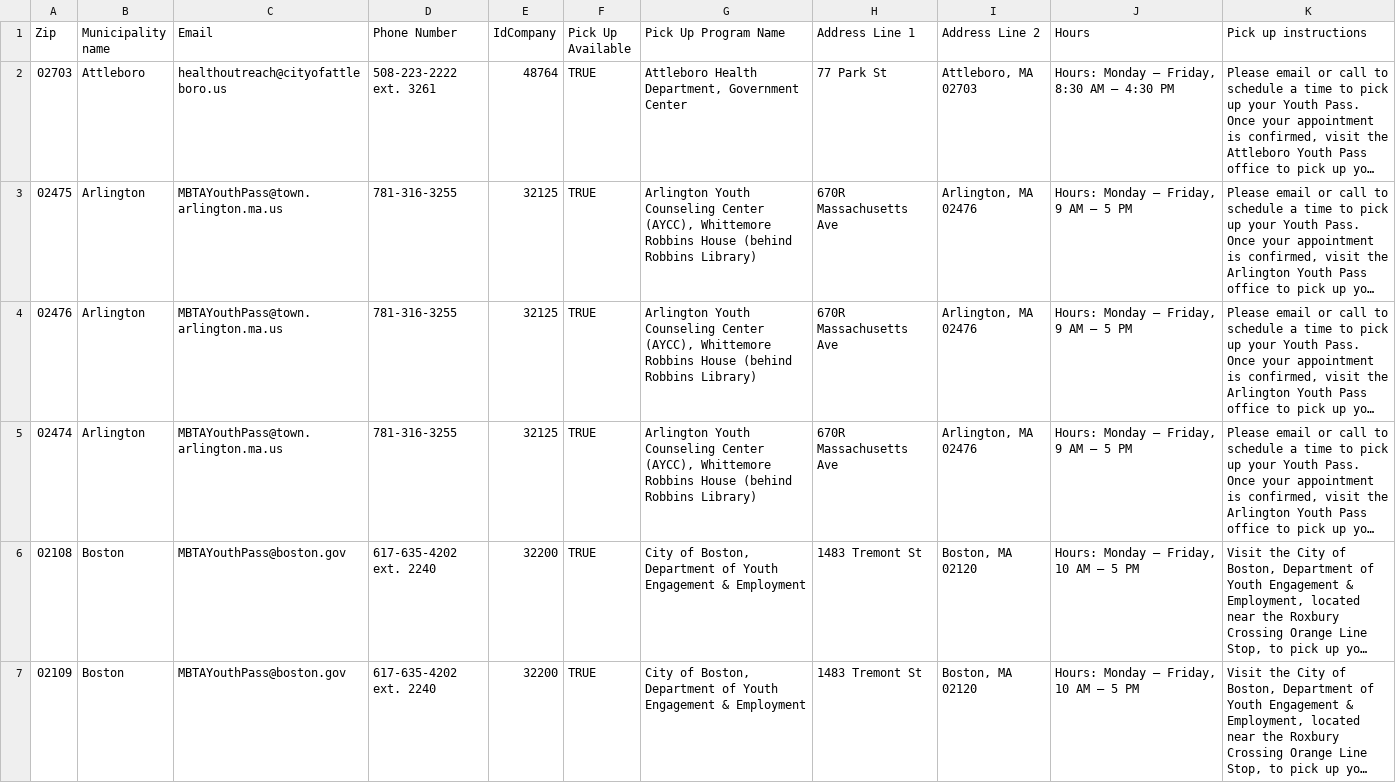
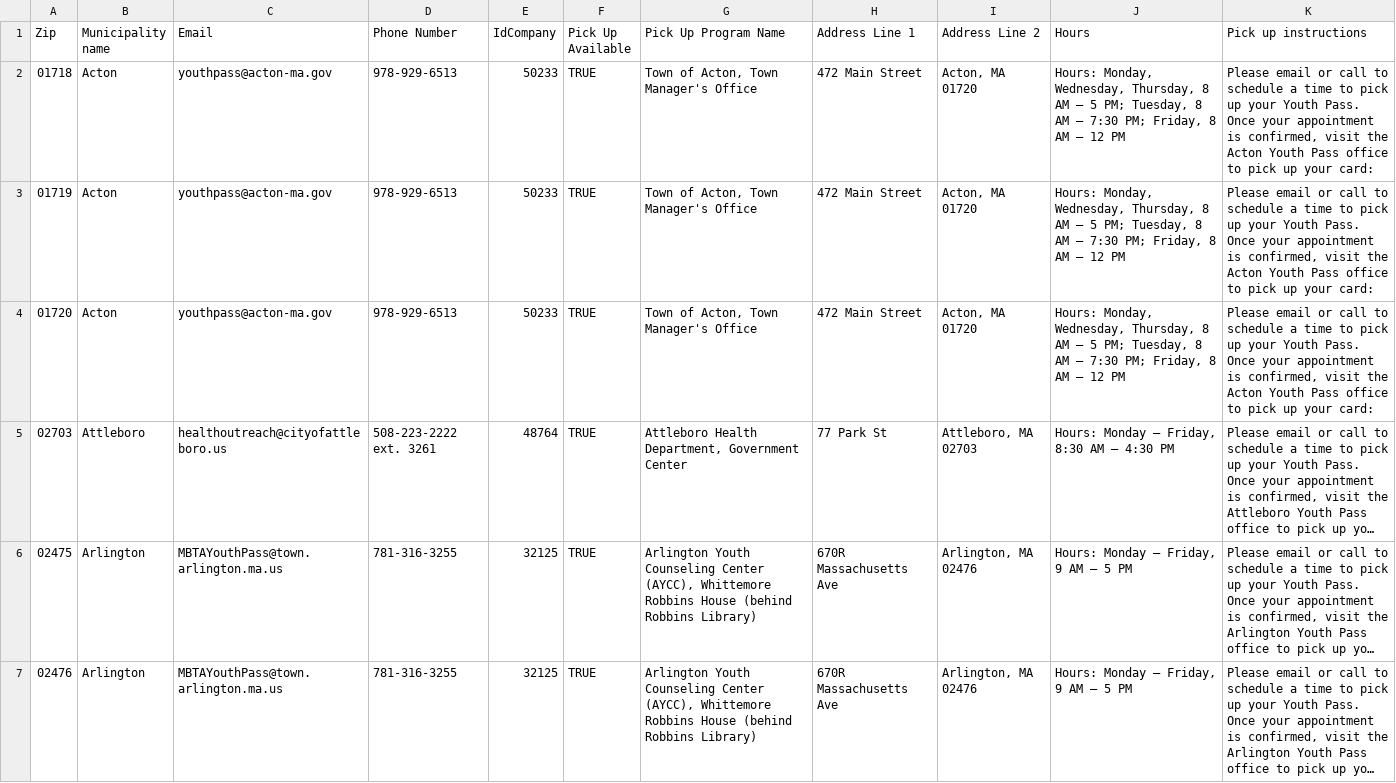
Before and after one commit to mbta/reduced_fares, a CSV file: data_sources/Youth Pass Municipality Contacts and Zip Codes.csv, drawn as a sheet; only a part is shown; the shorter side is filled out with more unchanged rows; long unchanged cells end in …; the diff names each change by its address in the sheet, - before the commit and + after, or states it on an @@ line.

Commit message:
add Acton to Youth Pass data sources

```diff
--- a/data_sources/Youth Pass Municipality Contacts and Zip Codes.csv
+++ b/data_sources/Youth Pass Municipality Contacts and Zip Codes.csv
+row 2: 01718 | Acton | youthpass@acton-ma.gov | 978-929-6513 | 50233 | TRUE | Town of Acton, Town Manager's Office | 472 Main Street | Acton, MA 01720 | Hours: Monday, Wednesday, Thursday, 8 AM – 5 PM; Tuesday, 8 AM – 7:30 PM; Friday, 8 AM – 12 PM | Please email or call to schedule a time to pick up your Youth Pass. Once your appointment is confirmed, visit the Acton Youth Pass office to pick up your card:
+row 3: 01719 | Acton | youthpass@acton-ma.gov | 978-929-6513 | 50233 | TRUE | Town of Acton, Town Manager's Office | 472 Main Street | Acton, MA 01720 | Hours: Monday, Wednesday, Thursday, 8 AM – 5 PM; Tuesday, 8 AM – 7:30 PM; Friday, 8 AM – 12 PM | Please email or call to schedule a time to pick up your Youth Pass. Once your appointment is confirmed, visit the Acton Youth Pass office to pick up your card:
+row 4: 01720 | Acton | youthpass@acton-ma.gov | 978-929-6513 | 50233 | TRUE | Town of Acton, Town Manager's Office | 472 Main Street | Acton, MA 01720 | Hours: Monday, Wednesday, Thursday, 8 AM – 5 PM; Tuesday, 8 AM – 7:30 PM; Friday, 8 AM – 12 PM | Please email or call to schedule a time to pick up your Youth Pass. Once your appointment is confirmed, visit the Acton Youth Pass office to pick up your card:
```
Also changed, not shown: data_sources/PreProd Youth Permissions.csv, data_sources/Production Youth Permissions.csv, 1 other file.
